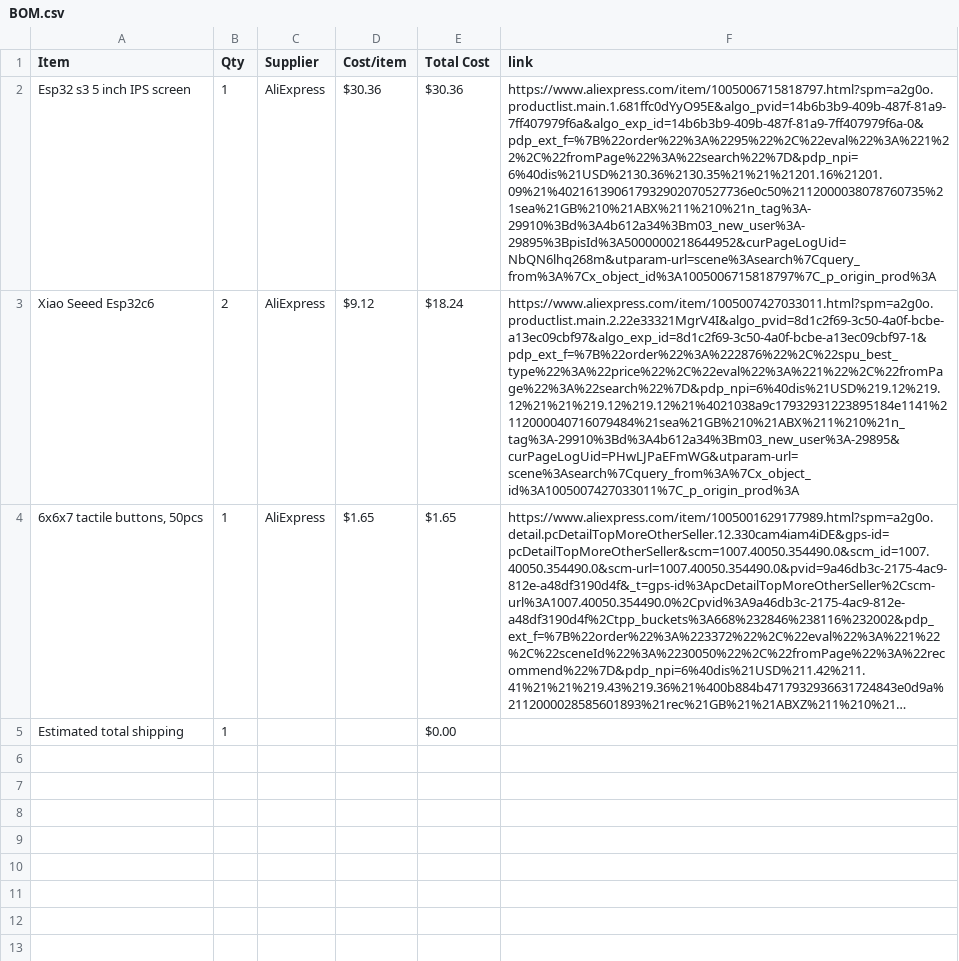
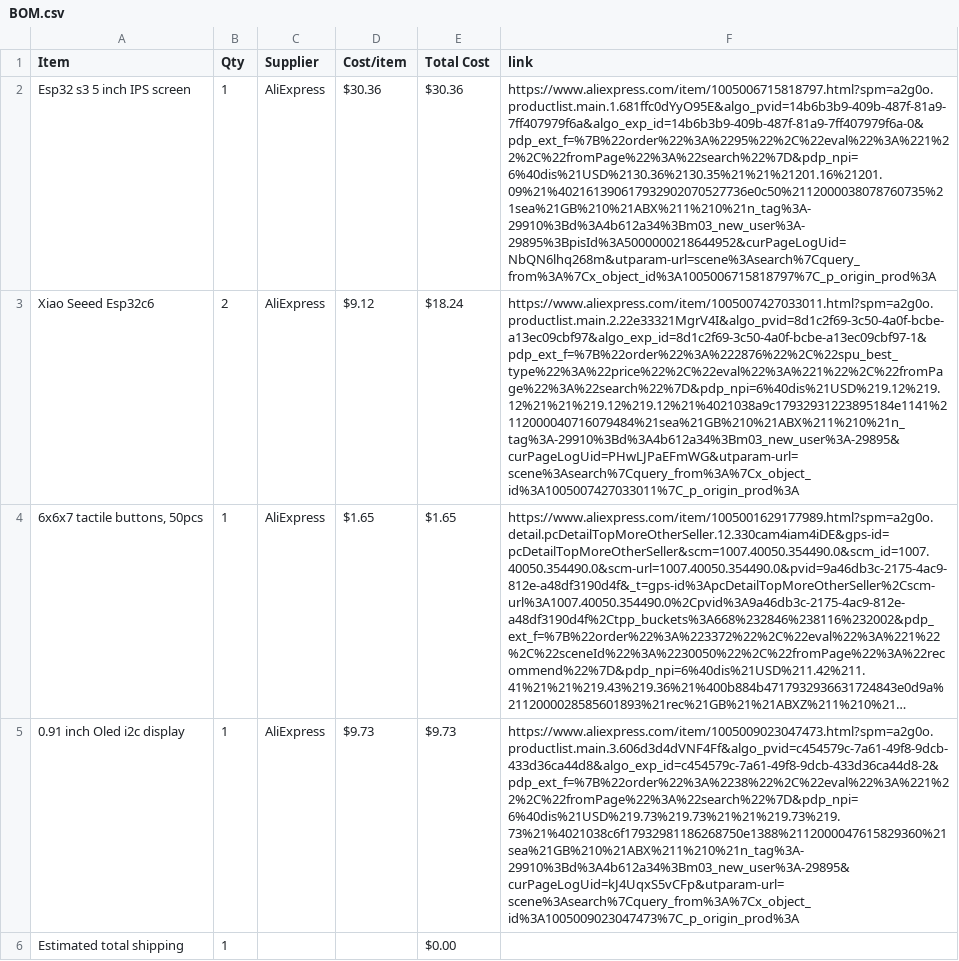
Before and after one commit to BumbleBee1010/Game-Station, a CSV file: BOM.csv, drawn as a sheet; long unchanged cells end in …; the diff names each change by its address in the sheet, - before the commit and + after, or states it on an @@ line.

Commit message:
Sync Gaming Station from Half Life

```diff
--- a/BOM.csv
+++ b/BOM.csv
+row 5: 0.91 inch Oled i2c display | 1 | AliExpress | $9.73 | $9.73 | https://www.aliexpress.com/item/1005009023047473.html?spm=a2g0o.productlist.main.3.606d3d4dVNF4Ff&algo_pvid=c454579c-7a61-49f8-9dcb-433d36ca44d8&algo_exp_id=c454579c-7a61-49f8-9dcb-433d36ca44d8-2&pdp_ext_f=%7B%22order%22%3A%2238%22%2C%22eval%22%3A%221%22%2C%22fromPage%22%3A%22search%22%7D&pdp_npi=6%40dis%21USD%219.73%219.73%21%21%219.73%219.73%21%4021038c6f17932981186268750e1388%2112000047615829360%21sea%21GB%210%21ABX%211%210%21n_tag%3A-29910%3Bd%3A4b612a34%3Bm03_new_user%3A-29895&curPageLogUid=kJ4UqxS5vCFp&utparam-url=scene%3Asearch%7Cquery_from%3A%7Cx_object_id%3A1005009023047473%7C_p_origin_prod%3A
```
